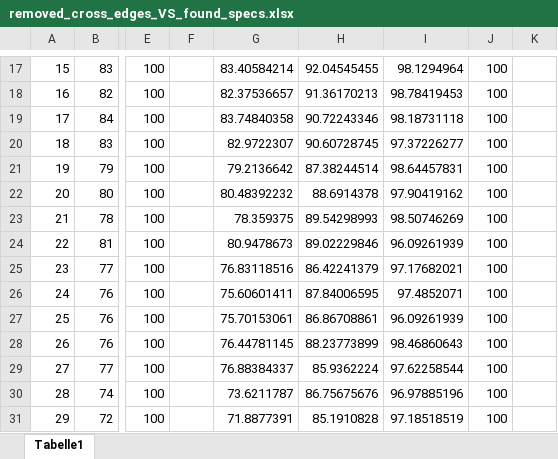
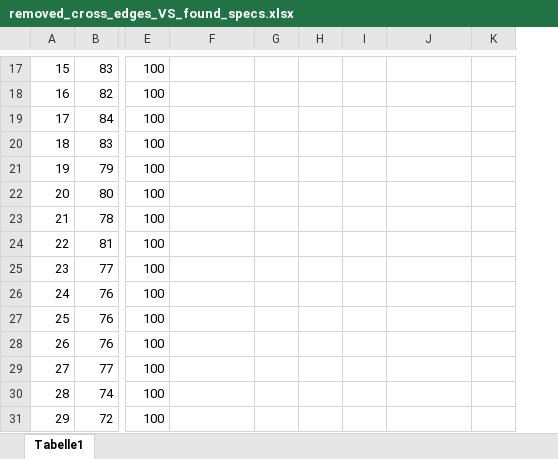
Before and after one commit to MartinNoc/notes, an Excel workbook: removed_cross_edges_VS_found_specs.xlsx, sheet Tabelle1, drawn as a sheet; only a part is shown, gaps mark what is left out; values as stored, in another font and other column widths than the file's, no borders; removed rows and columns are numbered as before the commit, all else as after; the diff covers the shown part only; the diff names each change by its address in the sheet, - before the commit and + after, or states it on an @@ line.

```diff
--- a/removed_cross_edges_VS_found_specs.xlsx (sheet Tabelle1)
+++ b/removed_cross_edges_VS_found_specs.xlsx (sheet Tabelle1)
-column F, empty
-column G, rows 17-31: 83.40584214 | 82.37536657 | 83.74840358 | 82.9722307 | 79.2136642 | 80.48392232 | 78.359375 | 80.9478673 | 76.83118516 | 75.60601411 | 75.70153061 | 76.44781145 | 76.88384337 | 73.6211787 | 71.8877391
+column G, empty
+column H, empty
+column I, empty
-column J, rows 17-31: all 100
-F17: 92.04545455
+F17: (empty)
-J17: 98.1294964
+J17: (empty)
-F18: 91.36170213
+F18: (empty)
-J18: 98.78419453
+J18: (empty)
-F19: 90.72243346
+F19: (empty)
-J19: 98.18731118
+J19: (empty)
-F20: 90.60728745
+F20: (empty)
-J20: 97.37226277
+J20: (empty)
-F21: 87.38244514
+F21: (empty)
-J21: 98.64457831
+J21: (empty)
-F22: 88.6914378
+F22: (empty)
-J22: 97.90419162
+J22: (empty)
-F23: 89.54298993
+F23: (empty)
-J23: 98.50746269
+J23: (empty)
-F24: 89.02229846
+F24: (empty)
-J24: 96.09261939
+J24: (empty)
-F25: 86.42241379
+F25: (empty)
-J25: 97.17682021
+J25: (empty)
-F26: 87.84006595
+F26: (empty)
-J26: 97.4852071
+J26: (empty)
-F27: 86.86708861
+F27: (empty)
-J27: 96.09261939
+J27: (empty)
-F28: 88.23773899
+F28: (empty)
-J28: 98.46860643
+J28: (empty)
-F29: 85.9362224
+F29: (empty)
-J29: 97.62258544
+J29: (empty)
-F30: 86.75675676
+F30: (empty)
-J30: 96.97885196
+J30: (empty)
-F31: 85.1910828
+F31: (empty)
-J31: 97.18518519
+J31: (empty)
```
Also changed, not shown: other rows of this sheet, Mappe1.xlsx, 2 other files.
